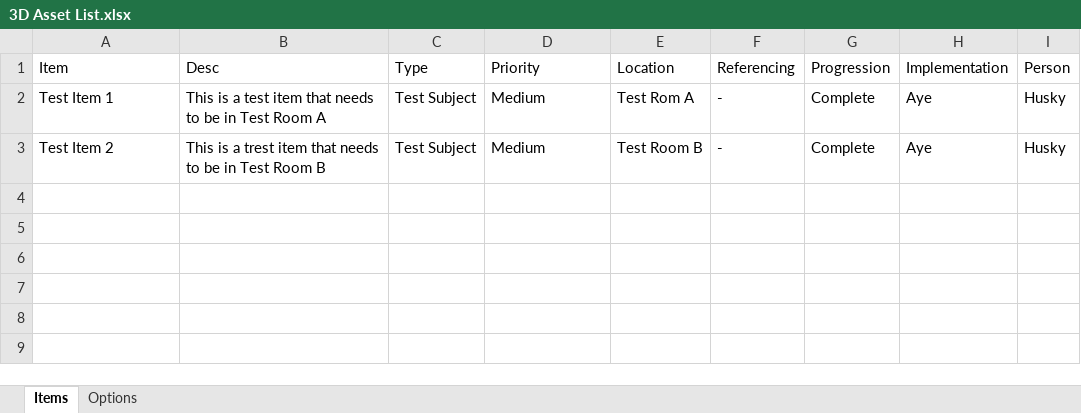
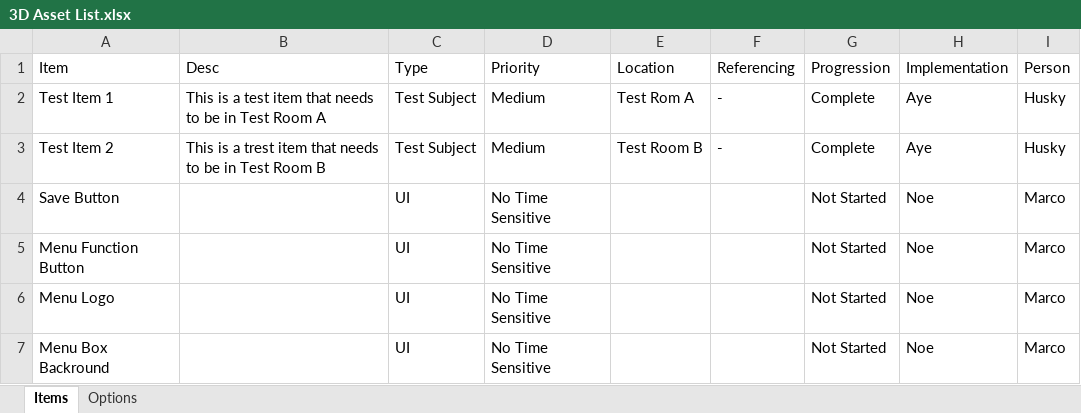
Before and after one commit to Rafalmajcher02/HotelSimulator, an Excel workbook: Documentation/3D Asset List.xlsx, sheet Items, drawn as a sheet; values as stored, in another font and other column widths than the file's, no borders; the diff names each change by its address in the sheet, - before the commit and + after, or states it on an @@ line.

Commit message:
Updated list with Marco's UI

```diff
--- a/Documentation/3D Asset List.xlsx (sheet Items)
+++ b/Documentation/3D Asset List.xlsx (sheet Items)
+row 4: Save Button |  | UI | No Time Sensitive |  |  | Not Started | Noe | Marco
+row 5: Menu Function Button |  | UI | No Time Sensitive |  |  | Not Started | Noe | Marco
+row 6: Menu Logo |  | UI | No Time Sensitive |  |  | Not Started | Noe | Marco
+row 7: Menu Box Backround |  | UI | No Time Sensitive |  |  | Not Started | Noe | Marco
```
